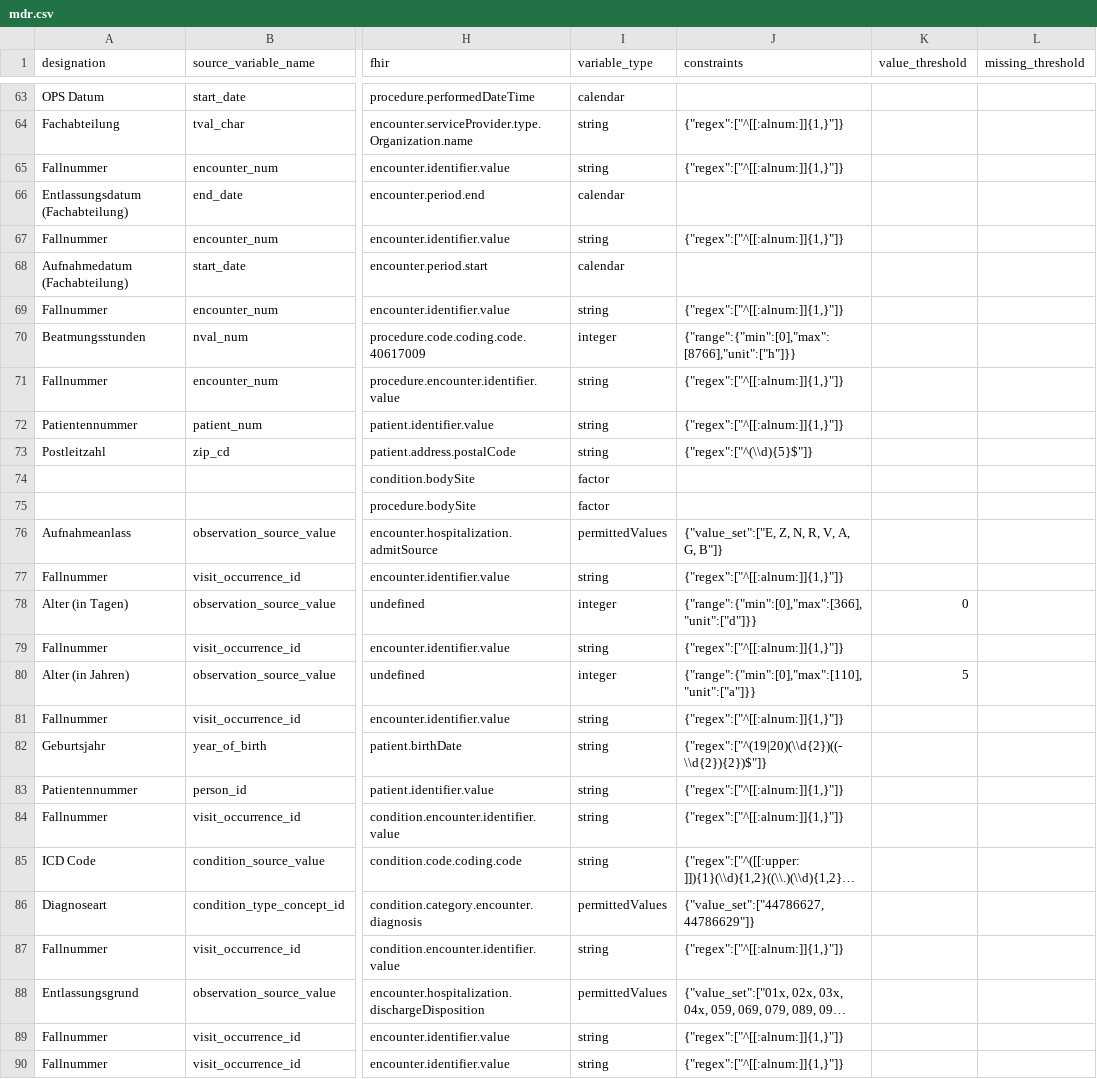
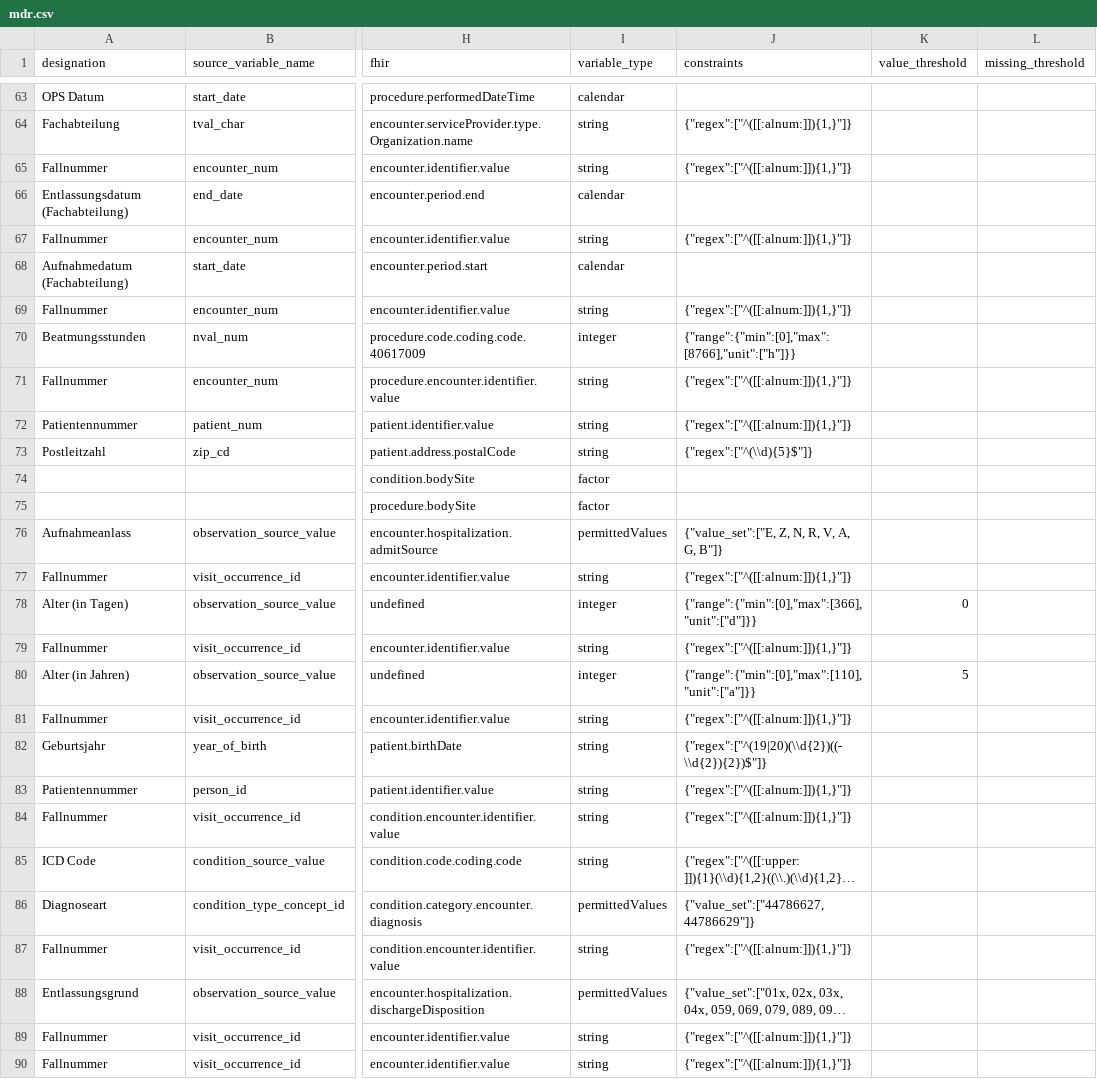
Before and after one commit to miracum/dqa-miracumdqa, a CSV file: inst/application/_utilities/MDR/mdr.csv, drawn as a sheet; only a part is shown, gaps mark what is left out; long unchanged cells end in …; the diff covers the shown part only; the diff names each change by its address in the sheet, - before the commit and + after, or states it on an @@ line.

Commit message:
updated regex to not be evaluated in markdown

```diff
--- a/inst/application/_utilities/MDR/mdr.csv
+++ b/inst/application/_utilities/MDR/mdr.csv
-J64:J65 (constraints): {"regex":["^[[:alnum:]]{1,}"]}
+J64:J65 (constraints): {"regex":["^([[:alnum:]]){1,}"]}
-J67 (constraints): {"regex":["^[[:alnum:]]{1,}"]}
+J67 (constraints): {"regex":["^([[:alnum:]]){1,}"]}
-J69 (constraints): {"regex":["^[[:alnum:]]{1,}"]}
+J69 (constraints): {"regex":["^([[:alnum:]]){1,}"]}
-J71:J72 (constraints): {"regex":["^[[:alnum:]]{1,}"]}
+J71:J72 (constraints): {"regex":["^([[:alnum:]]){1,}"]}
-J77 (constraints): {"regex":["^[[:alnum:]]{1,}"]}
+J77 (constraints): {"regex":["^([[:alnum:]]){1,}"]}
-J79 (constraints): {"regex":["^[[:alnum:]]{1,}"]}
+J79 (constraints): {"regex":["^([[:alnum:]]){1,}"]}
-J81 (constraints): {"regex":["^[[:alnum:]]{1,}"]}
+J81 (constraints): {"regex":["^([[:alnum:]]){1,}"]}
-J83:J84 (constraints): {"regex":["^[[:alnum:]]{1,}"]}
+J83:J84 (constraints): {"regex":["^([[:alnum:]]){1,}"]}
-J87 (constraints): {"regex":["^[[:alnum:]]{1,}"]}
+J87 (constraints): {"regex":["^([[:alnum:]]){1,}"]}
-J89:J90 (constraints): {"regex":["^[[:alnum:]]{1,}"]}
+J89:J90 (constraints): {"regex":["^([[:alnum:]]){1,}"]}
```
Also changed, not shown: 36 edited cells elsewhere in this file, 2 other files.
